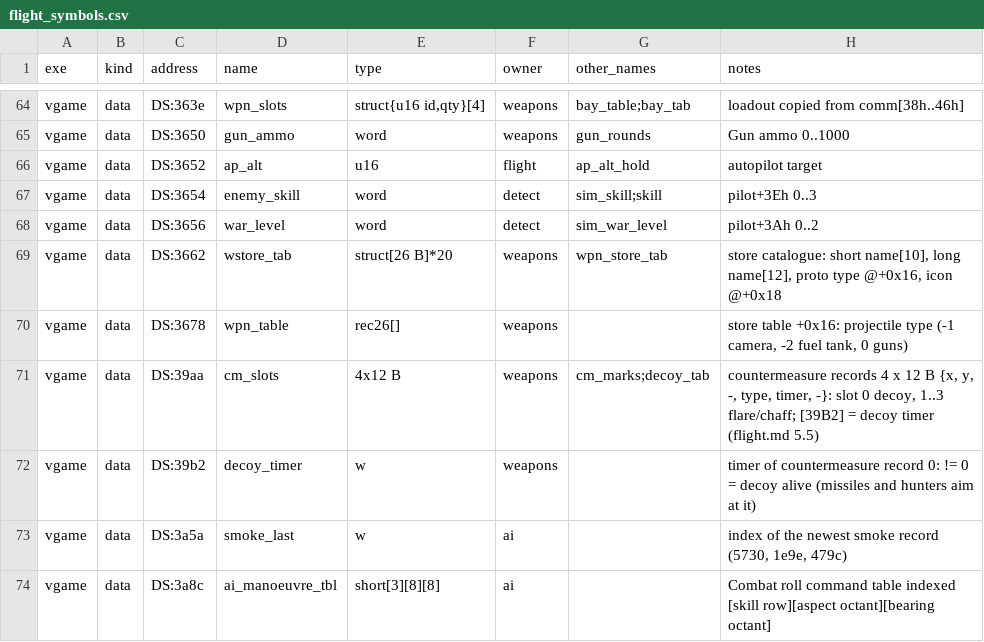
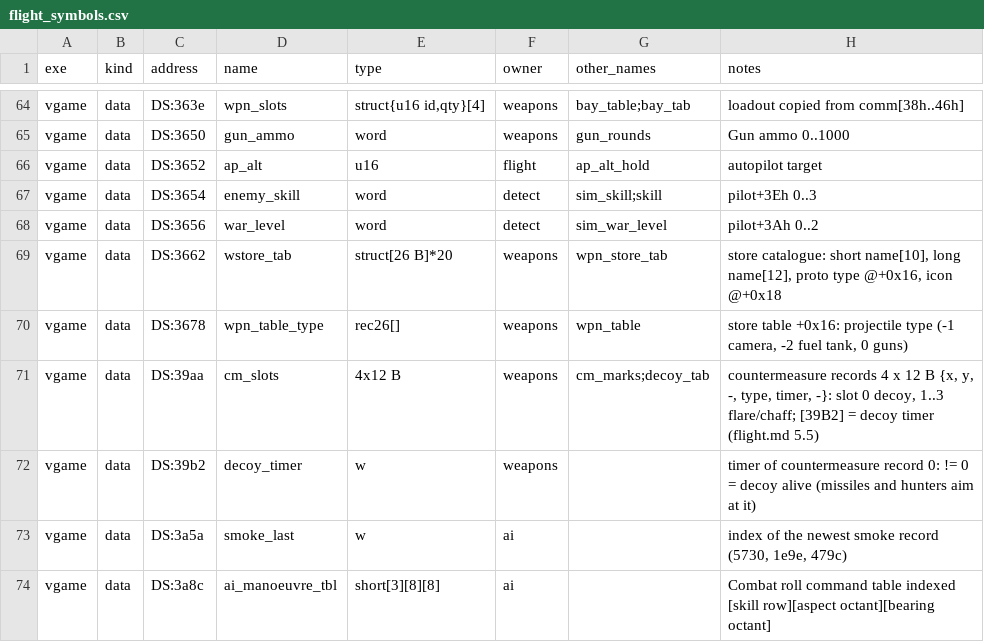
Before and after one commit to kylofon/F117-2, a CSV file: port/spec/flight_symbols.csv, drawn as a sheet; only a part is shown, gaps mark what is left out.

```diff
--- a/port/spec/flight_symbols.csv
+++ b/port/spec/flight_symbols.csv
@@ -69,3 +69,3 @@ vgame,data,DS:3656,war_level,word,detect,sim_war_level,pilot+3Ah 0..2
 vgame,data,DS:3662,wstore_tab,struct[26 B]*20,weapons,wpn_store_tab,"store catalogue: short name[10], long name[12], proto type @+0x16, icon @+0x18"
-vgame,data,DS:3678,wpn_table,rec26[],weapons,,"store table +0x16: projectile type (-1 camera, -2 fuel tank, 0 guns)"
+vgame,data,DS:3678,wpn_table_type,rec26[],weapons,wpn_table,"store table +0x16: projectile type (-1 camera, -2 fuel tank, 0 guns)"
 vgame,data,DS:39aa,cm_slots,4x12 B,weapons,cm_marks;decoy_tab,"countermeasure records 4 x 12 B {x, y, -, type, timer, -}: slot 0 decoy, 1..3 flare/chaff; [39B2] = decoy timer (flight.md 5.5)"
```
Also changed, not shown: port/spec/shell_symbols.csv, port/spec/simflow_symbols.csv, 11 other files.
